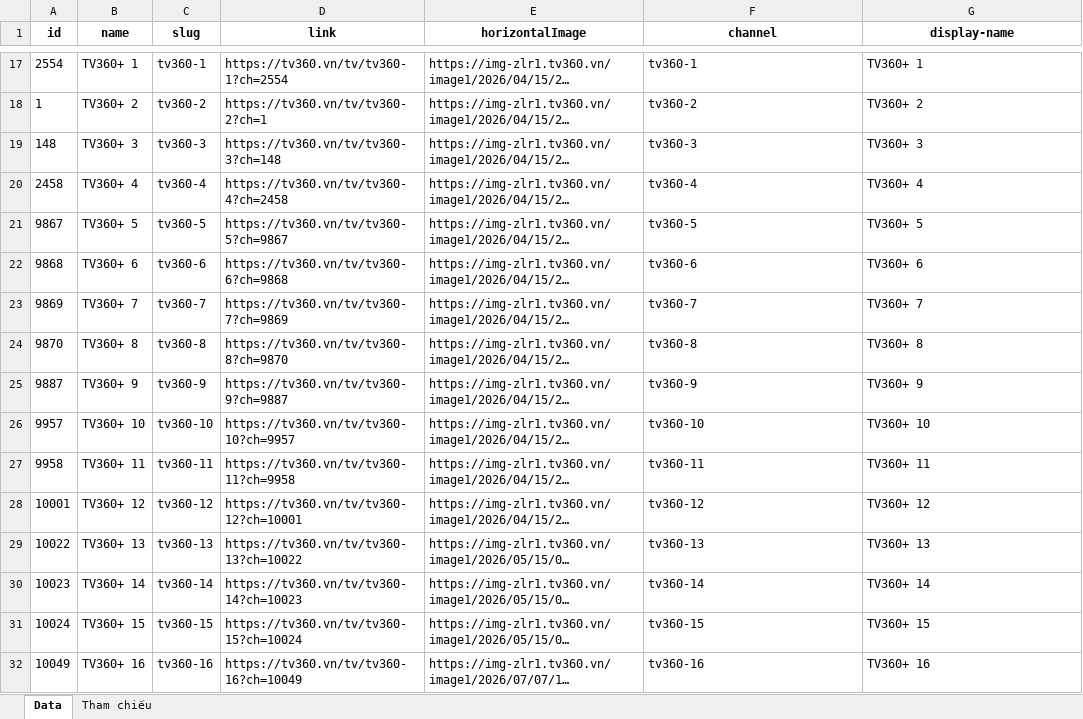
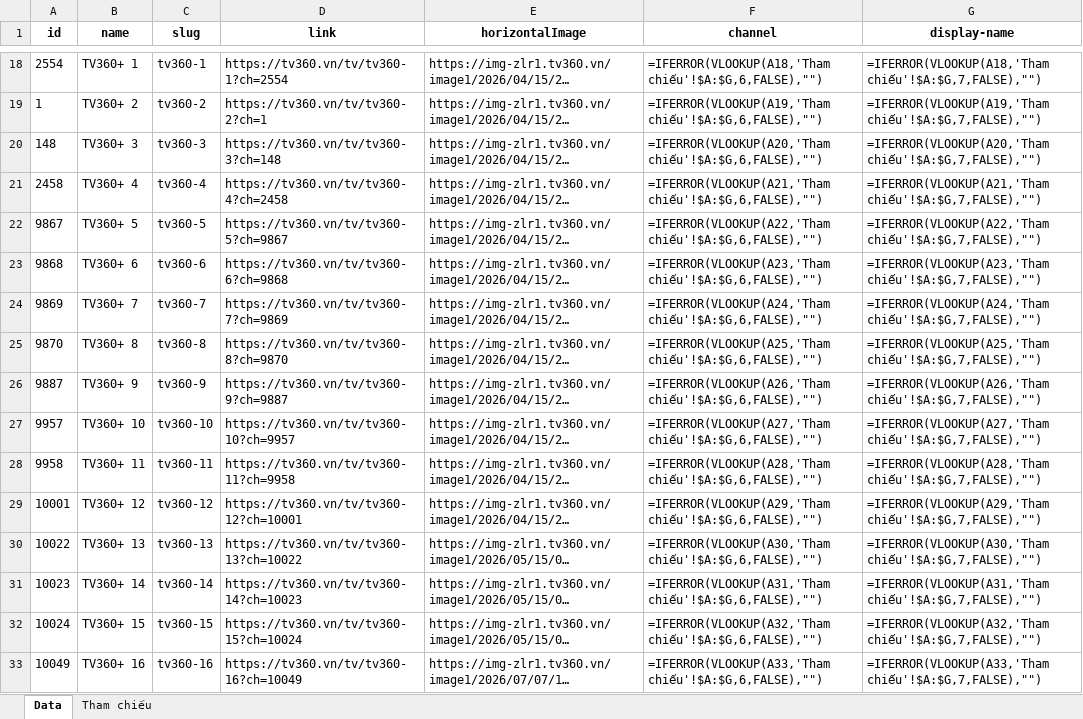
Before and after one commit to vuhongson11206/mytvepg, an Excel workbook: tv360/tv360channels.xlsx, sheet Data, drawn as a sheet; only a part is shown, gaps mark what is left out; long unchanged cells end in …; values as stored, in another font and other column widths than the file's, no borders; formulas without a stored value are shown as written; addresses are those after the commit; the diff covers the shown part only; the diff names each change by its address in the sheet, - before the commit and + after, or states it on an @@ line.

```diff
--- a/tv360/tv360channels.xlsx (sheet Data)
+++ b/tv360/tv360channels.xlsx (sheet Data)
-F18 (channel): tv360-1
+F18 (channel): =IFERROR(VLOOKUP(A18,'Tham chiếu'!$A:$G,6,FALSE),"")
-G18 (display-name): TV360+ 1
+G18 (display-name): =IFERROR(VLOOKUP(A18,'Tham chiếu'!$A:$G,7,FALSE),"")
-F19 (channel): tv360-2
+F19 (channel): =IFERROR(VLOOKUP(A19,'Tham chiếu'!$A:$G,6,FALSE),"")
-G19 (display-name): TV360+ 2
+G19 (display-name): =IFERROR(VLOOKUP(A19,'Tham chiếu'!$A:$G,7,FALSE),"")
-F20 (channel): tv360-3
+F20 (channel): =IFERROR(VLOOKUP(A20,'Tham chiếu'!$A:$G,6,FALSE),"")
-G20 (display-name): TV360+ 3
+G20 (display-name): =IFERROR(VLOOKUP(A20,'Tham chiếu'!$A:$G,7,FALSE),"")
-F21 (channel): tv360-4
+F21 (channel): =IFERROR(VLOOKUP(A21,'Tham chiếu'!$A:$G,6,FALSE),"")
-G21 (display-name): TV360+ 4
+G21 (display-name): =IFERROR(VLOOKUP(A21,'Tham chiếu'!$A:$G,7,FALSE),"")
-F22 (channel): tv360-5
+F22 (channel): =IFERROR(VLOOKUP(A22,'Tham chiếu'!$A:$G,6,FALSE),"")
-G22 (display-name): TV360+ 5
+G22 (display-name): =IFERROR(VLOOKUP(A22,'Tham chiếu'!$A:$G,7,FALSE),"")
-F23 (channel): tv360-6
+F23 (channel): =IFERROR(VLOOKUP(A23,'Tham chiếu'!$A:$G,6,FALSE),"")
-G23 (display-name): TV360+ 6
+G23 (display-name): =IFERROR(VLOOKUP(A23,'Tham chiếu'!$A:$G,7,FALSE),"")
-F24 (channel): tv360-7
+F24 (channel): =IFERROR(VLOOKUP(A24,'Tham chiếu'!$A:$G,6,FALSE),"")
-G24 (display-name): TV360+ 7
+G24 (display-name): =IFERROR(VLOOKUP(A24,'Tham chiếu'!$A:$G,7,FALSE),"")
-F25 (channel): tv360-8
+F25 (channel): =IFERROR(VLOOKUP(A25,'Tham chiếu'!$A:$G,6,FALSE),"")
-G25 (display-name): TV360+ 8
+G25 (display-name): =IFERROR(VLOOKUP(A25,'Tham chiếu'!$A:$G,7,FALSE),"")
-F26 (channel): tv360-9
+F26 (channel): =IFERROR(VLOOKUP(A26,'Tham chiếu'!$A:$G,6,FALSE),"")
-G26 (display-name): TV360+ 9
+G26 (display-name): =IFERROR(VLOOKUP(A26,'Tham chiếu'!$A:$G,7,FALSE),"")
-F27 (channel): tv360-10
+F27 (channel): =IFERROR(VLOOKUP(A27,'Tham chiếu'!$A:$G,6,FALSE),"")
-G27 (display-name): TV360+ 10
+G27 (display-name): =IFERROR(VLOOKUP(A27,'Tham chiếu'!$A:$G,7,FALSE),"")
-F28 (channel): tv360-11
+F28 (channel): =IFERROR(VLOOKUP(A28,'Tham chiếu'!$A:$G,6,FALSE),"")
-G28 (display-name): TV360+ 11
+G28 (display-name): =IFERROR(VLOOKUP(A28,'Tham chiếu'!$A:$G,7,FALSE),"")
-F29 (channel): tv360-12
+F29 (channel): =IFERROR(VLOOKUP(A29,'Tham chiếu'!$A:$G,6,FALSE),"")
-G29 (display-name): TV360+ 12
+G29 (display-name): =IFERROR(VLOOKUP(A29,'Tham chiếu'!$A:$G,7,FALSE),"")
-F30 (channel): tv360-13
+F30 (channel): =IFERROR(VLOOKUP(A30,'Tham chiếu'!$A:$G,6,FALSE),"")
-G30 (display-name): TV360+ 13
+G30 (display-name): =IFERROR(VLOOKUP(A30,'Tham chiếu'!$A:$G,7,FALSE),"")
-F31 (channel): tv360-14
+F31 (channel): =IFERROR(VLOOKUP(A31,'Tham chiếu'!$A:$G,6,FALSE),"")
-G31 (display-name): TV360+ 14
+G31 (display-name): =IFERROR(VLOOKUP(A31,'Tham chiếu'!$A:$G,7,FALSE),"")
-F32 (channel): tv360-15
+F32 (channel): =IFERROR(VLOOKUP(A32,'Tham chiếu'!$A:$G,6,FALSE),"")
-G32 (display-name): TV360+ 15
+G32 (display-name): =IFERROR(VLOOKUP(A32,'Tham chiếu'!$A:$G,7,FALSE),"")
-F33 (channel): tv360-16
+F33 (channel): =IFERROR(VLOOKUP(A33,'Tham chiếu'!$A:$G,6,FALSE),"")
-G33 (display-name): TV360+ 16
+G33 (display-name): =IFERROR(VLOOKUP(A33,'Tham chiếu'!$A:$G,7,FALSE),"")
```
Also changed, not shown: 33 added rows, 1 removed row and 314 edited cells elsewhere in this sheet, 2 other files.
